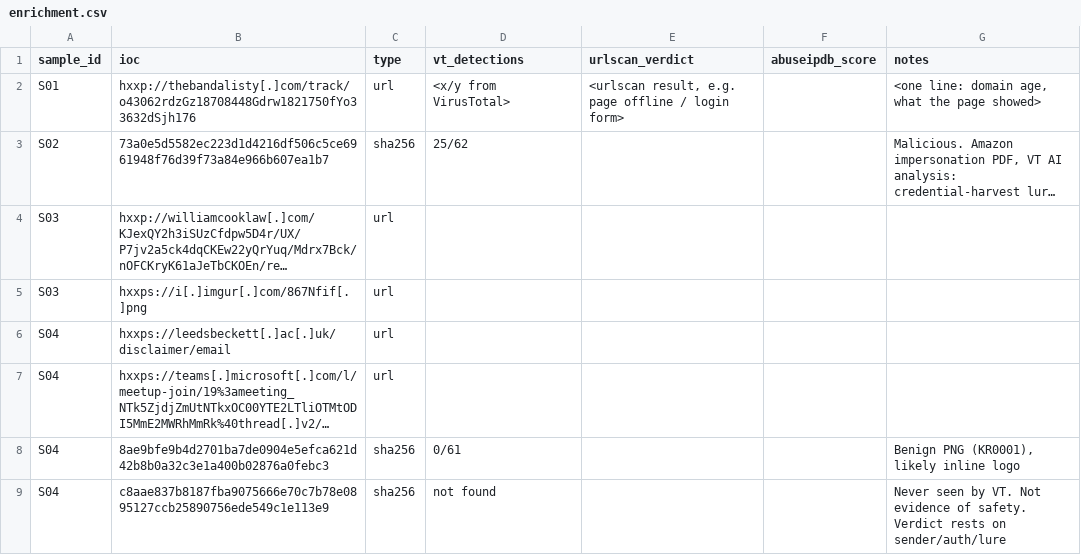
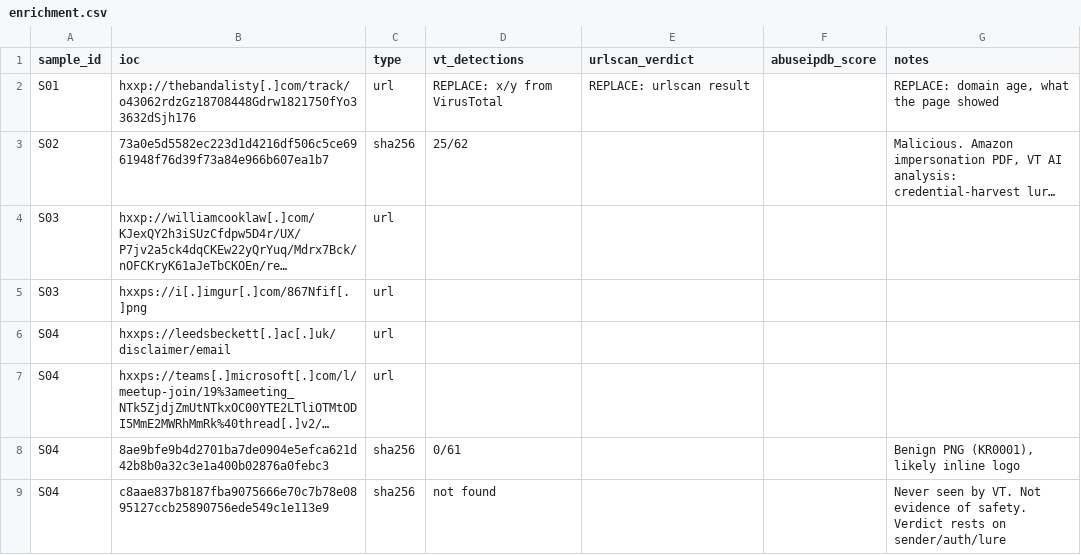
Before and after one commit to ssandeepraghav/phishing-triage-lab, a CSV file: output/enrichment.csv, drawn as a sheet; only a part is shown; long unchanged cells end in …; the diff names each change by its address in the sheet, - before the commit and + after, or states it on an @@ line.

```diff
--- a/output/enrichment.csv
+++ b/output/enrichment.csv
-D2 (vt_detections): <x/y from VirusTotal>
+D2 (vt_detections): REPLACE: x/y from VirusTotal
-E2 (urlscan_verdict): <urlscan result, e.g. page offline / login form>
+E2 (urlscan_verdict): REPLACE: urlscan result
-G2 (notes): <one line: domain age, what the page showed>
+G2 (notes): REPLACE: domain age, what the page showed
```
